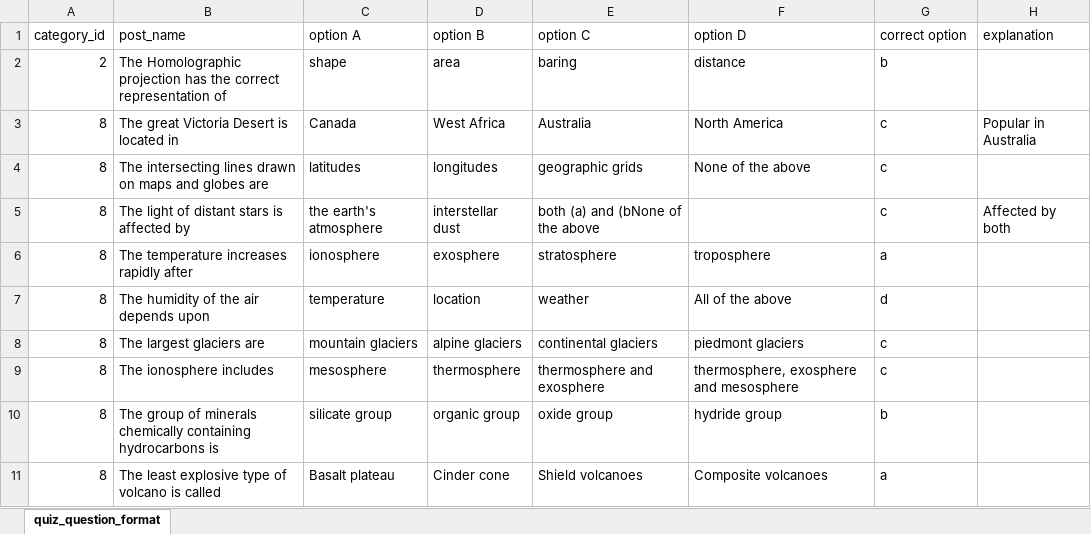
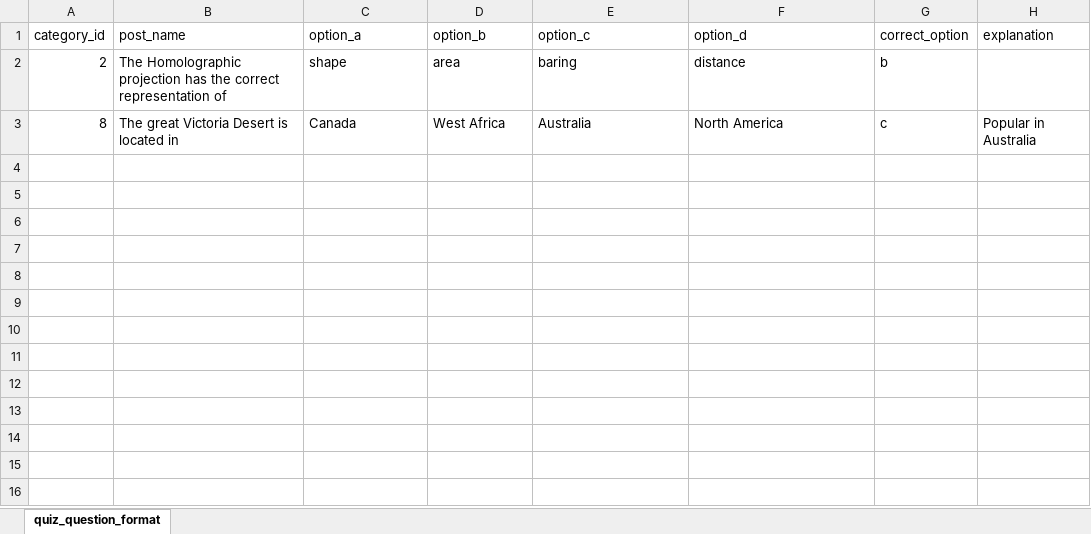
Before and after one commit to adiromar/quiz2, an Excel workbook: public/uploads/quiz_question_format.xlsx, sheet quiz_question_format, drawn as a sheet; values as stored, in another font and other column widths than the file's, no borders; the diff names each change by its address in the sheet, - before the commit and + after, or states it on an @@ line.

Commit message:
Upload excel file, user test ranking changes

```diff
--- a/public/uploads/quiz_question_format.xlsx (sheet quiz_question_format)
+++ b/public/uploads/quiz_question_format.xlsx (sheet quiz_question_format)
-C1: option A
+C1: option_a
-D1: option B
+D1: option_b
-E1: option C
+E1: option_c
-F1: option D
+F1: option_d
-G1: correct option
+G1: correct_option
-row 4: 8 | The intersecting lines drawn on maps and globes are | latitudes | longitudes | geographic grids | None of the above | c
-row 5: 8 | The light of distant stars is affected by | the earth's atmosphere | interstellar dust | both (a) and (bNone of the above |  | c | Affected by both
-row 6: 8 | The temperature increases rapidly after | ionosphere | exosphere | stratosphere | troposphere | a
-row 7: 8 | The humidity of the air depends upon | temperature | location | weather | All of the above | d
-row 8: 8 | The largest glaciers are | mountain glaciers | alpine glaciers | continental glaciers | piedmont glaciers | c
-row 9: 8 | The ionosphere includes | mesosphere | thermosphere | thermosphere and exosphere | thermosphere, exosphere and mesosphere | c
-row 10: 8 | The group of minerals chemically containing hydrocarbons is | silicate group | organic group | oxide group | hydride group | b
-row 11: 8 | The least explosive type of volcano is called | Basalt plateau | Cinder cone | Shield volcanoes | Composite volcanoes | a
```
Also changed, not shown: 43 other files.
